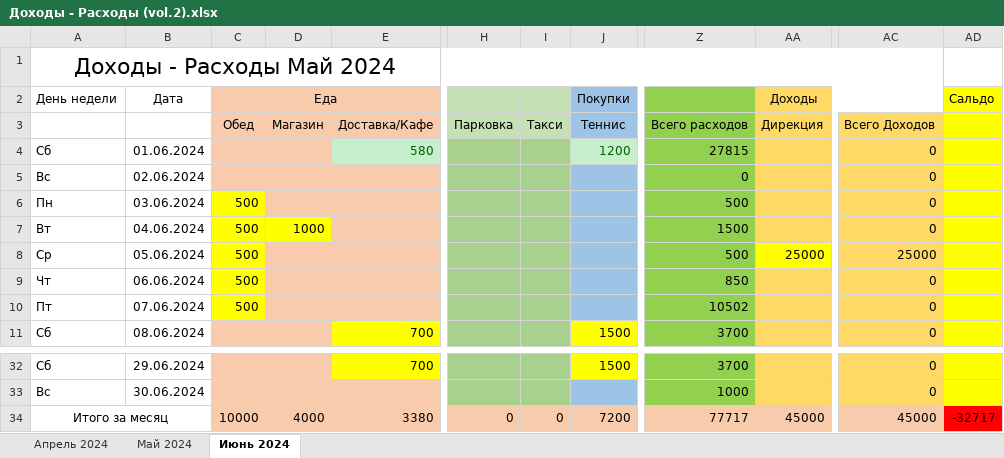
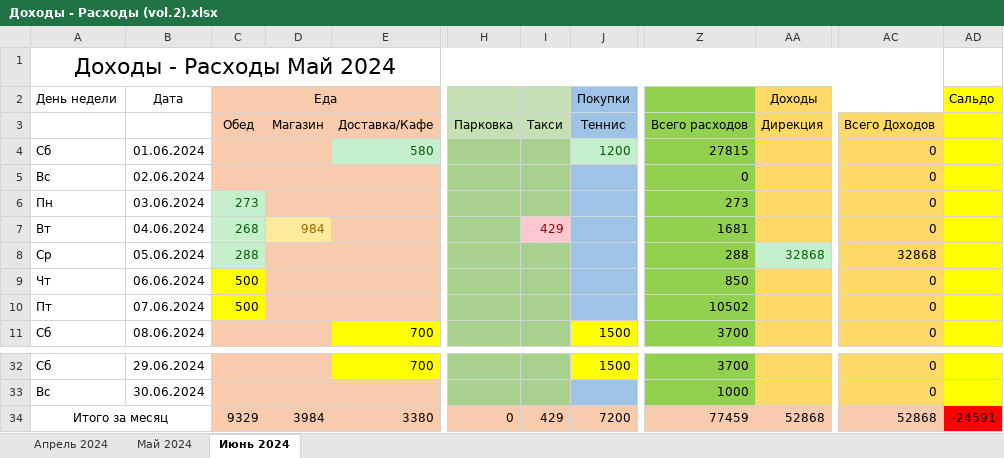
Before and after one commit to EugenySobyanin/Repository_1, an Excel workbook: Другое/Доходы - Расходы (vol.2).xlsx, sheet Июнь 2024, drawn as a sheet; only a part is shown, gaps mark what is left out; values as stored, in another font and other column widths than the file's, no borders; the diff names each change by its address in the sheet, - before the commit and + after, or states it on an @@ line.

Commit message:
Среда-работа

```diff
--- a/Другое/Доходы - Расходы (vol.2).xlsx (sheet Июнь 2024)
+++ b/Другое/Доходы - Расходы (vol.2).xlsx (sheet Июнь 2024)
-C6 (Еда): 500
+C6 (Еда): 273
@@ C6:C8 fill: #FFFF00 → #C6EFCE, text colour: black → #006100 @@
-Z6: 500
+Z6: 273
-C7 (Еда): 500
+C7 (Еда): 268
-D7: 1000
+D7: 984
@@ D7 fill: #FFFF00 → #FFEB9C, text colour: black → #9C6500 @@
-I7: (empty)
+I7: 429
-I7 fill: #A9D18E
+I7 fill: #FFC7CE
-Z7: 1500
+Z7: 1681
-C8 (Еда): 500
+C8 (Еда): 288
-Z8: 500
+Z8: 288
-AA8 (Доходы): 25000
+AA8 (Доходы): 32868
@@ AA8 fill: #FFFF00 → #C6EFCE, text colour: black → #006100 @@
-AC8: 25000
+AC8: 32868
-C34 (Еда): 10000
+C34 (Еда): 9329
-D34: 4000
+D34: 3984
-I34: 0
+I34: 429
-Z34: 77717
+Z34: 77459
-AA34 (Доходы): 45000
+AA34 (Доходы): 52868
-AC34: 45000
+AC34: 52868
-AD34 (Сальдо): -32717
+AD34 (Сальдо): -24591
```
